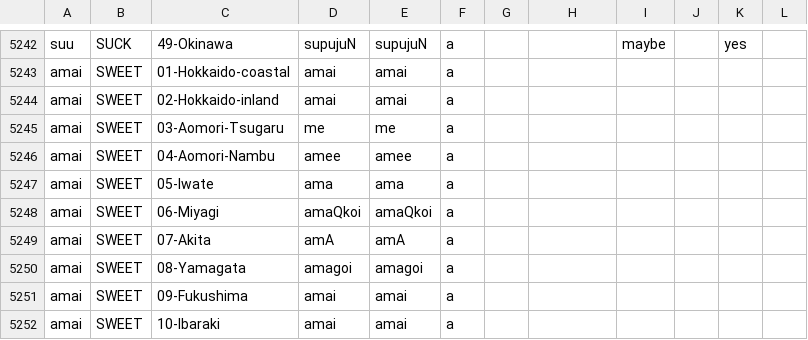
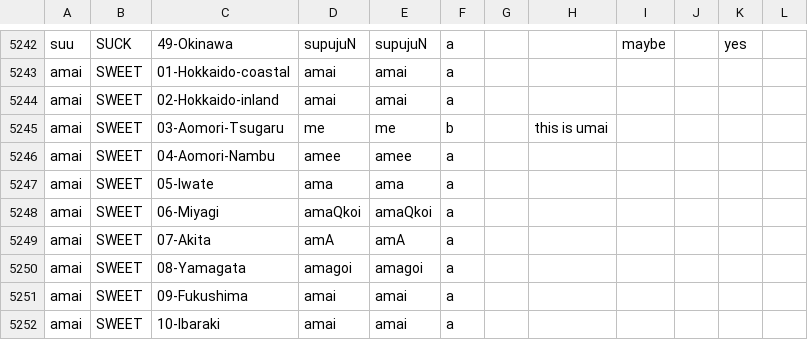
Before and after one commit to BonnieMcLean/JaponicSensoryLex, a CSV file: dat.csv, drawn as a sheet; only a part is shown, gaps mark what is left out.

Commit message:
fixing me for amai which is actually umai not amai

```diff
--- a/dat.csv
+++ b/dat.csv
@@ -5244,3 +5244,3 @@ amai,SWEET,01-Hokkaido-coastal,amai,amai,a,,,,,,
 amai,SWEET,02-Hokkaido-inland,amai,amai,a,,,,,,
-amai,SWEET,03-Aomori-Tsugaru,me,me,a,,,,,,
+amai,SWEET,03-Aomori-Tsugaru,me,me,b,,this is umai,,,,
 amai,SWEET,04-Aomori-Nambu,amee,amee,a,,,,,,
```
